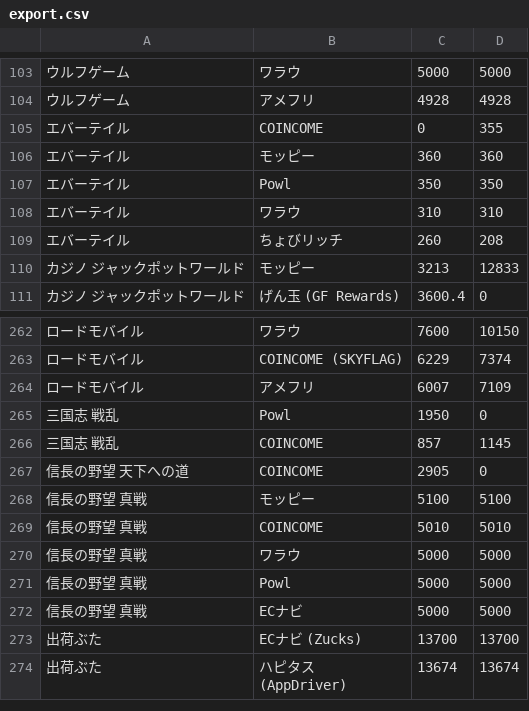
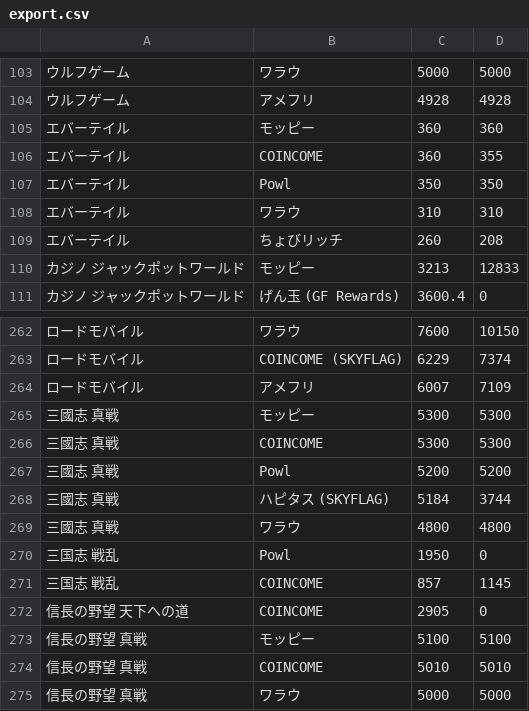
Before and after one commit to kochalog/dokotoku-data, a CSV file: daily/export.csv, drawn as a sheet; only a part is shown, gaps mark what is left out; the shorter side is filled out with more unchanged rows; removed rows and columns are numbered as before the commit, all else as after; the diff names each change by its address in the sheet, - before the commit and + after, or states it on an @@ line.

```diff
--- a/daily/export.csv
+++ b/daily/export.csv
-row 105: エバーテイル | COINCOME | 0 | 355
+row 106: エバーテイル | COINCOME | 360 | 355
+row 265: 三國志 真戦 | モッピー | 5300 | 5300
+row 266: 三國志 真戦 | COINCOME | 5300 | 5300
+row 267: 三國志 真戦 | Powl | 5200 | 5200
+row 268: 三國志 真戦 | ハピタス (SKYFLAG) | 5184 | 3744
+row 269: 三國志 真戦 | ワラウ | 4800 | 4800
```
Also changed, not shown: 1 other file.
